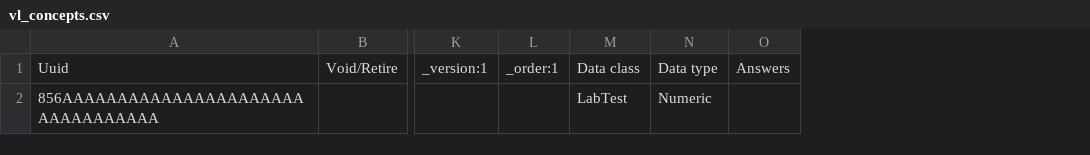
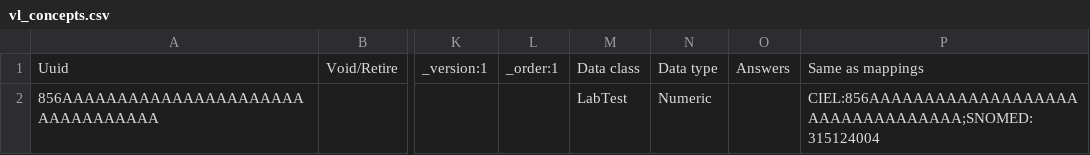
Before and after one commit to IntelliSOFT-Consulting/digital_square_notice_d_wp4, a CSV file: bahmni_metadata/configuration/concepts/vl_concepts.csv, drawn as a sheet; only a part is shown, gaps mark what is left out; the diff names each change by its address in the sheet, - before the commit and + after, or states it on an @@ line.

Commit message:
Added CIEL and SNOMED mappings to VL concept

```diff
--- a/bahmni_metadata/configuration/concepts/vl_concepts.csv
+++ b/bahmni_metadata/configuration/concepts/vl_concepts.csv
+column P, rows 1-2: Same as mappings | CIEL:856AAAAAAAAAAAAAAAAAAAAAAAAAAAAAAAAA;SNOMED:315124004
```
